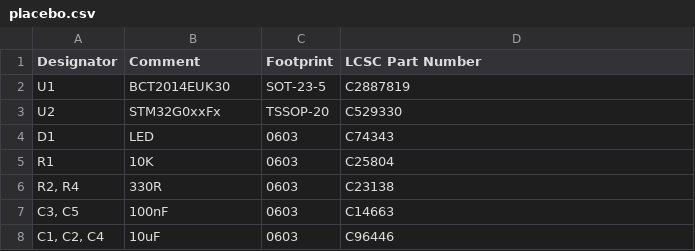
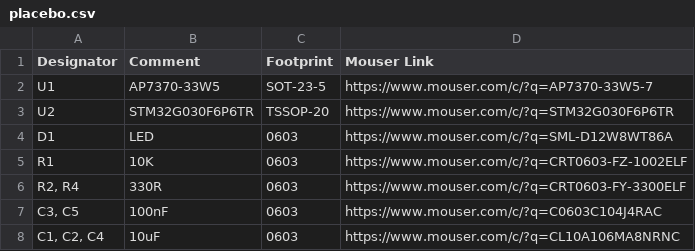
Before and after one commit to dotcypress/placebo, a CSV file: docs/placebo.csv, drawn as a sheet.

```diff
--- a/docs/placebo.csv
+++ b/docs/placebo.csv
@@ -1,8 +1,8 @@
-Designator,Comment,Footprint,LCSC Part Number
-U1,BCT2014EUK30,SOT-23-5,C2887819
-U2,STM32G0xxFx,TSSOP-20,C529330
-D1,LED,0603,C74343
-R1,10K,0603,C25804
-"R2, R4",330R,0603,C23138
-"C3, C5",100nF,0603,C14663
-"C1, C2, C4",10uF,0603,C96446
+Designator,Comment,Footprint,Mouser Link
+U1,AP7370-33W5,SOT-23-5,https://www.mouser.com/c/?q=AP7370-33W5-7
+U2,STM32G030F6P6TR,TSSOP-20,https://www.mouser.com/c/?q=STM32G030F6P6TR
+D1,LED,0603,https://www.mouser.com/c/?q=SML-D12W8WT86A
+R1,10K,0603,https://www.mouser.com/c/?q=CRT0603-FZ-1002ELF
+"R2, R4",330R,0603,https://www.mouser.com/c/?q=CRT0603-FY-3300ELF
+"C3, C5",100nF,0603,https://www.mouser.com/c/?q=C0603C104J4RAC
+"C1, C2, C4",10uF,0603,https://www.mouser.com/c/?q=CL10A106MA8NRNC
```
Also changed, not shown: 9 other files.
